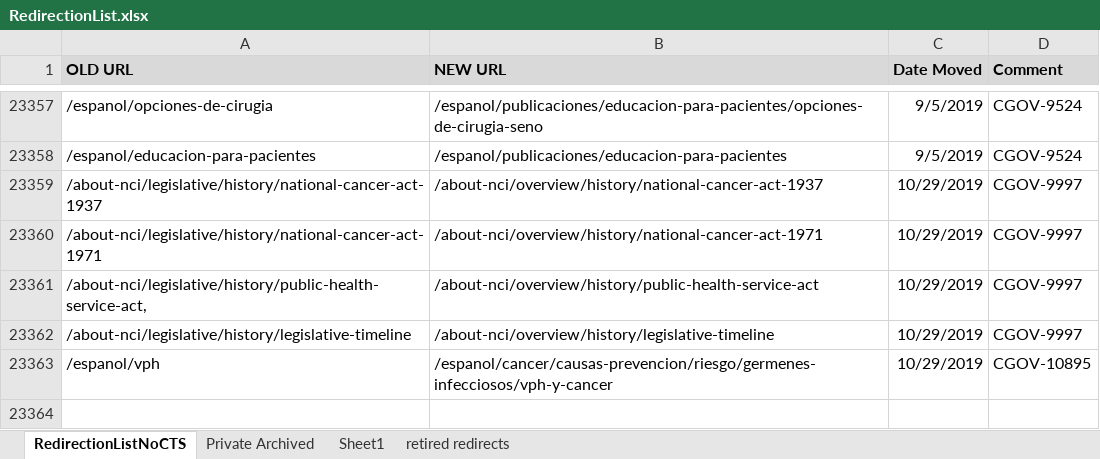
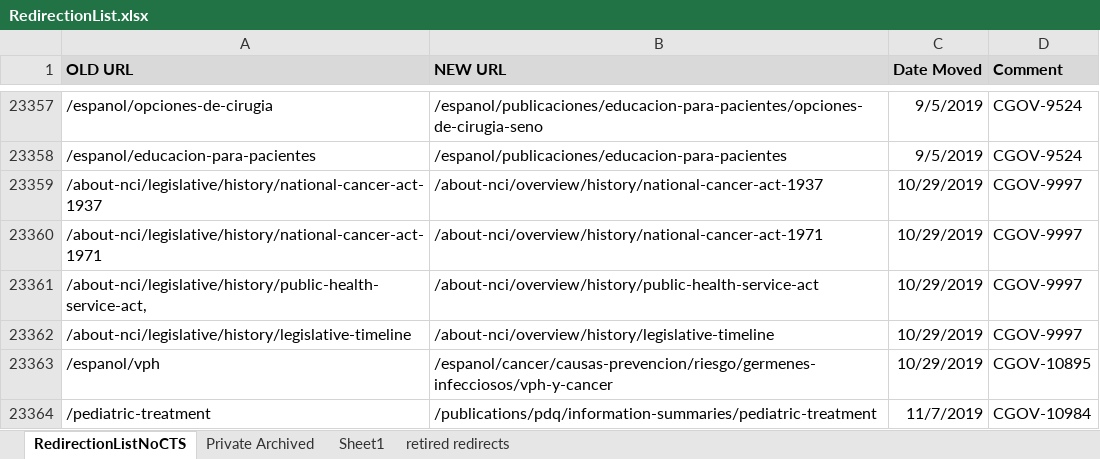
Before and after one commit to NCIOCPL/wcms-content, an Excel workbook: redirection-list/RedirectionList.xlsx, sheet RedirectionListNoCTS, drawn as a sheet; only a part is shown, gaps mark what is left out; values as stored, in another font and other column widths than the file's, no borders; conditional formats not drawn; the diff names each change by its address in the sheet, - before the commit and + after, or states it on an @@ line.

Commit message:
CGOV-10984 - Promo URL for Cindy
CGOV-10984 - Promo URL for PDQ Pediatric Treatment list page (for use in a video)

```diff
--- a/redirection-list/RedirectionList.xlsx (sheet RedirectionListNoCTS)
+++ b/redirection-list/RedirectionList.xlsx (sheet RedirectionListNoCTS)
+row 23364: /pediatric-treatment | /publications/pdq/information-summaries/pediatric-treatment | 11/7/2019 | CGOV-10984
```
Also changed, not shown: 1 other file.
